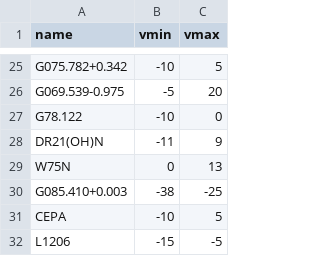
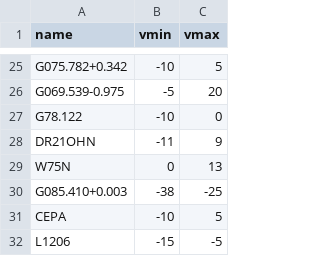
Before and after one commit to VIRAC-SPACE/ISBI_monitoring, a CSV file: DB_vrange.csv, drawn as a sheet; only a part is shown, gaps mark what is left out.

```diff
--- a/DB_vrange.csv
+++ b/DB_vrange.csv
@@ -27,3 +27,3 @@ G069.539-0.975,-5,20
 G78.122,-10,0
-DR21(OH)N,-11,9
+DR21OHN,-11,9
 W75N,0,13
```
Also changed, not shown: 5 other files.
